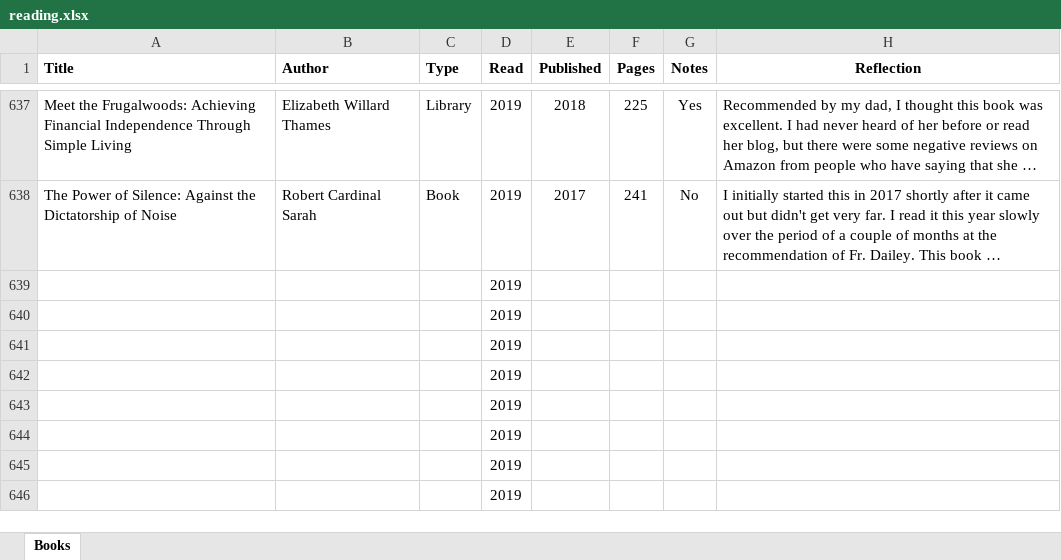
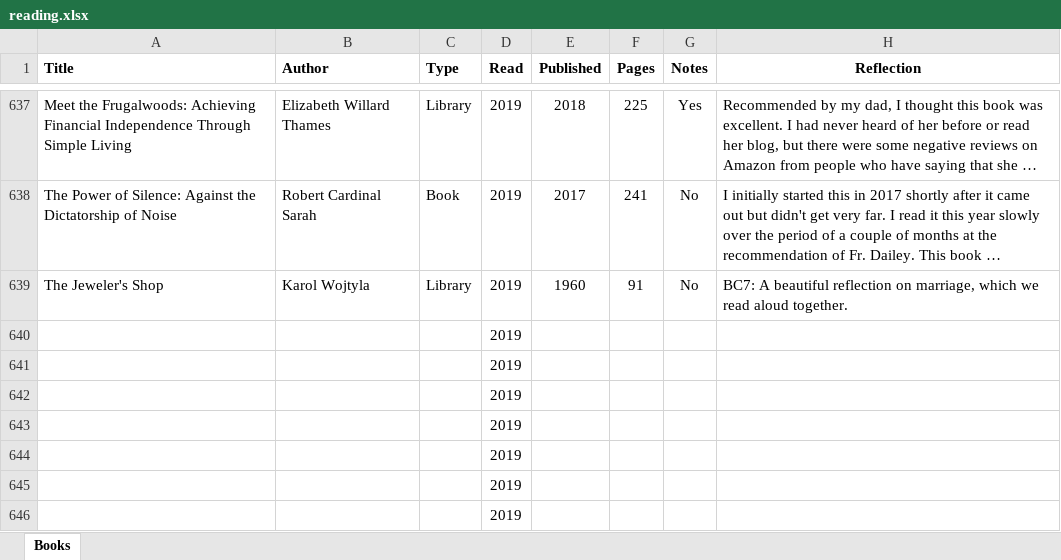
Before and after one commit to mkudija/mkudija.github.io, an Excel workbook: reading/reading.xlsx, sheet Books, drawn as a sheet; only a part is shown, gaps mark what is left out; long unchanged cells end in …; values as stored, in another font and other column widths than the file's, no borders; removed rows and columns are numbered as before the commit, all else as after; the diff names each change by its address in the sheet, - before the commit and + after, or states it on an @@ line.

Commit message:
The Jeweler's Shop

```diff
--- a/reading/reading.xlsx (sheet Books)
+++ b/reading/reading.xlsx (sheet Books)
-row 639:  |  |  | 2019
+row 639: The Jeweler's Shop | Karol Wojtyla | Library | 2019 | 1960 | 91 | No | BC7: A beautiful reflection on marriage, which we read aloud together.
```
Also changed, not shown: 2 other files.
